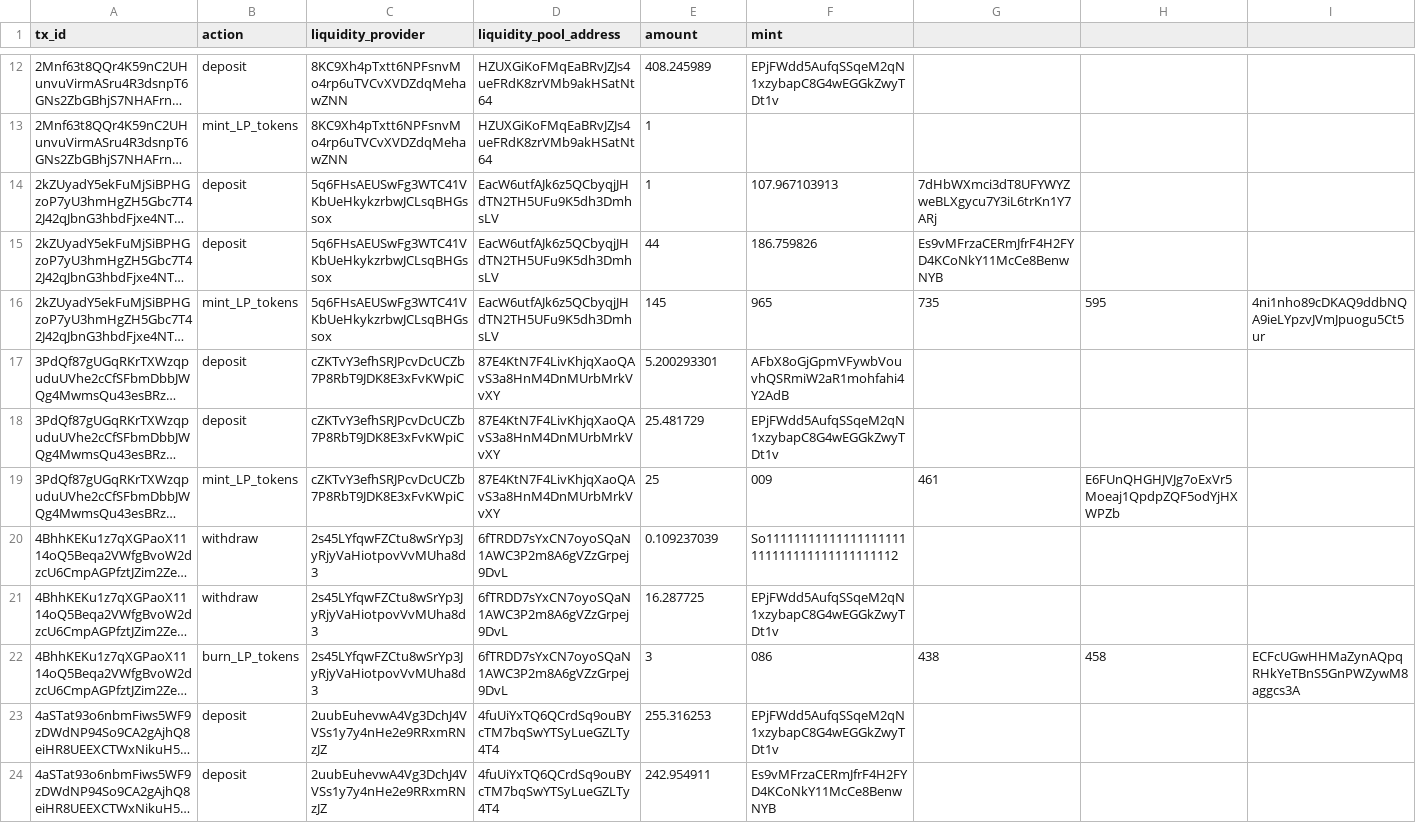
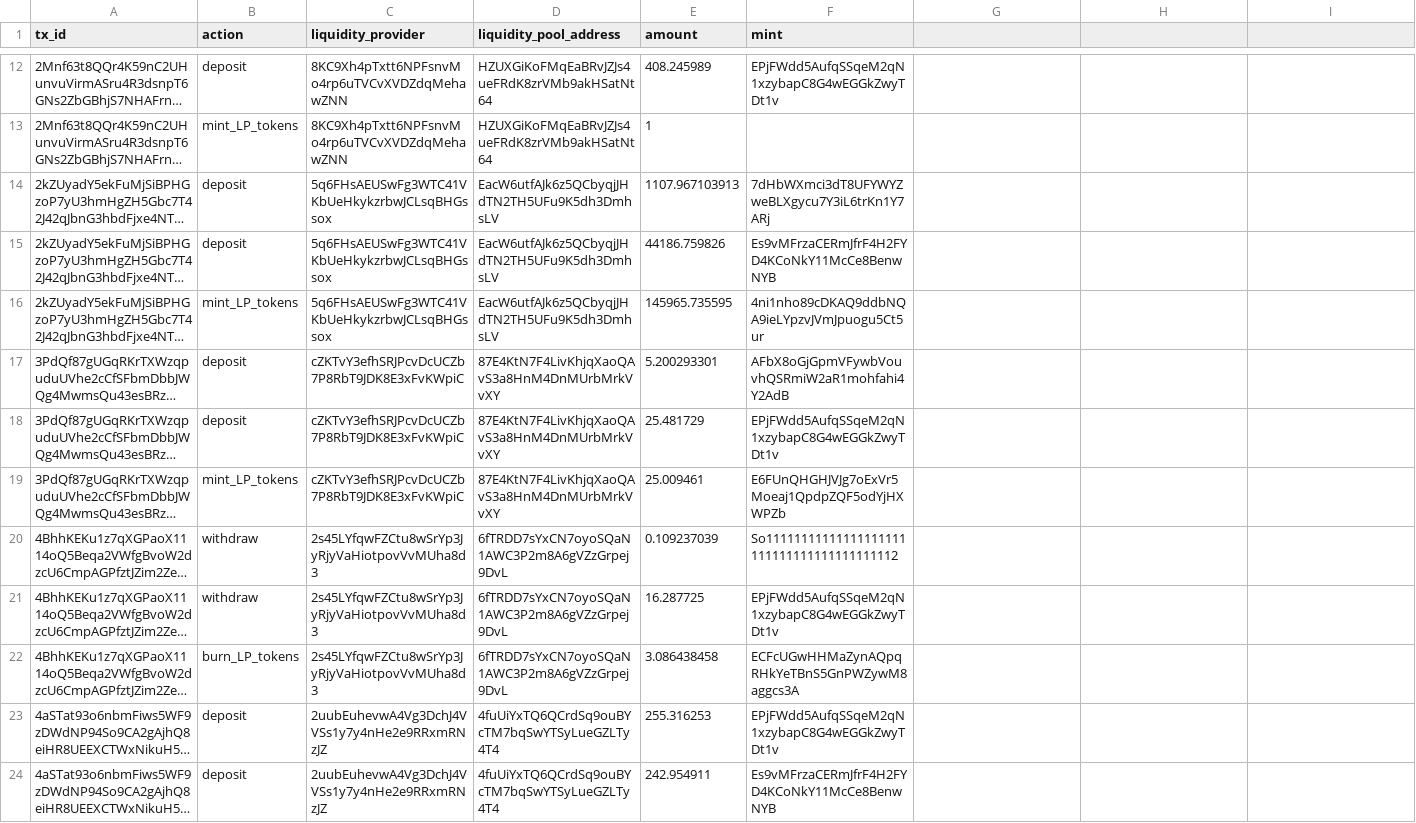
Before and after one commit to FlipsideCrypto/solana-models, a CSV file: data/testing__liquidity_pool_actions_orca.csv, drawn as a sheet; only a part is shown, gaps mark what is left out; long unchanged cells end in …; the diff covers the shown part only; the diff names each change by its address in the sheet, - before the commit and + after, or states it on an @@ line.

```diff
--- a/data/testing__liquidity_pool_actions_orca.csv
+++ b/data/testing__liquidity_pool_actions_orca.csv
-E14 (amount): 1
+E14 (amount): 1107.967103913
-F14 (mint): 107.967103913
+F14 (mint): 7dHbWXmci3dT8UFYWYZweBLXgycu7Y3iL6trKn1Y7ARj
-G14: 7dHbWXmci3dT8UFYWYZweBLXgycu7Y3iL6trKn1Y7ARj
+G14: (empty)
-E15 (amount): 44
+E15 (amount): 44186.759826
-F15 (mint): 186.759826
+F15 (mint): Es9vMFrzaCERmJfrF4H2FYD4KCoNkY11McCe8BenwNYB
-G15: Es9vMFrzaCERmJfrF4H2FYD4KCoNkY11McCe8BenwNYB
+G15: (empty)
-E16 (amount): 145
+E16 (amount): 145965.735595
-F16 (mint): 965
+F16 (mint): 4ni1nho89cDKAQ9ddbNQA9ieLYpzvJVmJpuogu5Ct5ur
-G16: 735
+G16: (empty)
-H16: 595
+H16: (empty)
-I16: 4ni1nho89cDKAQ9ddbNQA9ieLYpzvJVmJpuogu5Ct5ur
+I16: (empty)
-E19 (amount): 25
+E19 (amount): 25.009461
-F19 (mint): 009
+F19 (mint): E6FUnQHGHJVJg7oExVr5Moeaj1QpdpZQF5odYjHXWPZb
-G19: 461
+G19: (empty)
-H19: E6FUnQHGHJVJg7oExVr5Moeaj1QpdpZQF5odYjHXWPZb
+H19: (empty)
-E22 (amount): 3
+E22 (amount): 3.086438458
-F22 (mint): 086
+F22 (mint): ECFcUGwHHMaZynAQpqRHkYeTBnS5GnPWZywM8aggcs3A
-G22: 438
+G22: (empty)
-H22: 458
+H22: (empty)
-I22: ECFcUGwHHMaZynAQpqRHkYeTBnS5GnPWZywM8aggcs3A
+I22: (empty)
```
Also changed, not shown: 18 added rows and 17 edited cells elsewhere in this file, 4 other files.
